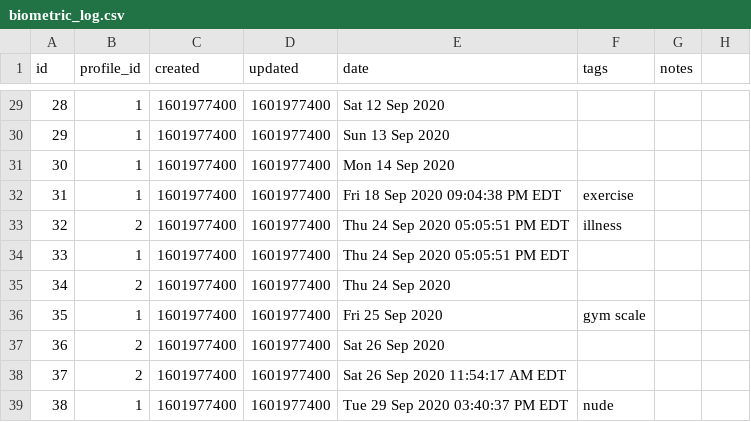
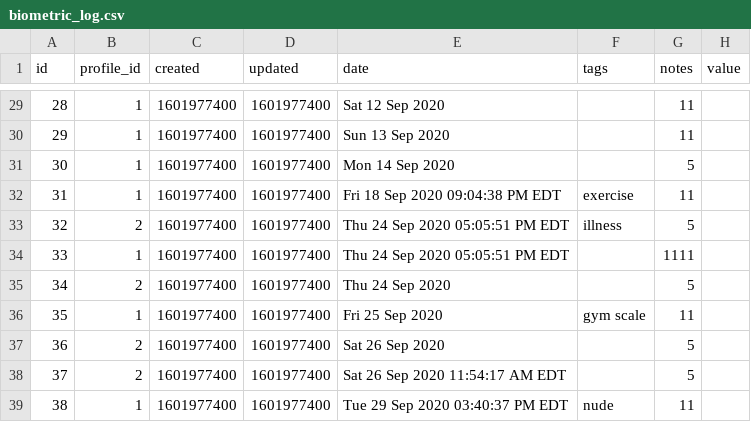
Before and after one commit to nutratech/nt-sqlite, a CSV file: sql/data/biometric_log.csv, drawn as a sheet; only a part is shown, gaps mark what is left out; the diff covers the shown part only.

```diff
--- a/sql/data/biometric_log.csv
+++ b/sql/data/biometric_log.csv
@@ -1 +1 @@
-id,profile_id,created,updated,date,tags,notes
+id,profile_id,created,updated,date,tags,notes,value
@@ -29,11 +29,11 @@ id,profile_id,created,updated,date,tags,notes
-28,1,1601977400,1601977400,Sat 12 Sep 2020,,
-29,1,1601977400,1601977400,Sun 13 Sep 2020,,
-30,1,1601977400,1601977400,Mon 14 Sep 2020,,
-31,1,1601977400,1601977400,Fri 18 Sep 2020 09:04:38 PM EDT,exercise,
-32,2,1601977400,1601977400,Thu 24 Sep 2020 05:05:51 PM EDT,illness,
-33,1,1601977400,1601977400,Thu 24 Sep 2020 05:05:51 PM EDT,,
-34,2,1601977400,1601977400,Thu 24 Sep 2020,,
-35,1,1601977400,1601977400,Fri 25 Sep 2020,gym scale,
-36,2,1601977400,1601977400,Sat 26 Sep 2020,,
-37,2,1601977400,1601977400,Sat 26 Sep 2020 11:54:17 AM EDT,,
-38,1,1601977400,1601977400,Tue 29 Sep 2020 03:40:37 PM EDT,nude,
+28,1,1601977400,1601977400,Sat 12 Sep 2020,,11
+29,1,1601977400,1601977400,Sun 13 Sep 2020,,11
+30,1,1601977400,1601977400,Mon 14 Sep 2020,,5
+31,1,1601977400,1601977400,Fri 18 Sep 2020 09:04:38 PM EDT,exercise,11
+32,2,1601977400,1601977400,Thu 24 Sep 2020 05:05:51 PM EDT,illness,5
+33,1,1601977400,1601977400,Thu 24 Sep 2020 05:05:51 PM EDT,,1111
+34,2,1601977400,1601977400,Thu 24 Sep 2020,,5
+35,1,1601977400,1601977400,Fri 25 Sep 2020,gym scale,11
+36,2,1601977400,1601977400,Sat 26 Sep 2020,,5
+37,2,1601977400,1601977400,Sat 26 Sep 2020 11:54:17 AM EDT,,5
+38,1,1601977400,1601977400,Tue 29 Sep 2020 03:40:37 PM EDT,nude,11
```
Also changed, not shown: 27 edited cells elsewhere in this file, sql/data/food_log.csv, sql/data/profiles.csv, 6 other files.
